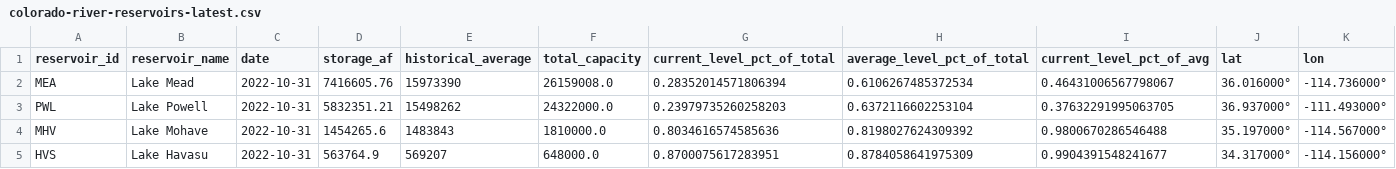
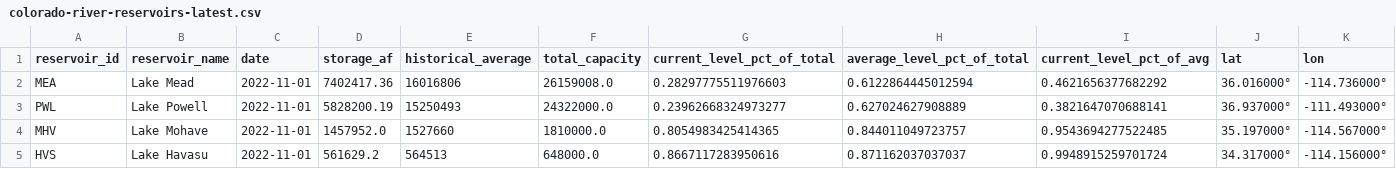
Before and after one commit to datadesk/california-drought-scrapers, a CSV file: data/processed/reservoirs/colorado-river-reservoirs-latest.csv, drawn as a sheet.

```diff
--- a/data/processed/reservoirs/colorado-river-reservoirs-latest.csv
+++ b/data/processed/reservoirs/colorado-river-reservoirs-latest.csv
@@ -1,5 +1,5 @@
 reservoir_id,reservoir_name,date,storage_af,historical_average,total_capacity,current_level_pct_of_total,average_level_pct_of_total,current_level_pct_of_avg,lat,lon
-MEA,Lake Mead,2022-10-31,7416605.76,15973390,26159008.0,0.28352014571806394,0.6106267485372534,0.46431006567798067,36.016000°,-114.736000°
-PWL,Lake Powell,2022-10-31,5832351.21,15498262,24322000.0,0.23979735260258203,0.6372116602253104,0.37632291995063705,36.937000°,-111.493000°
-MHV,Lake Mohave,2022-10-31,1454265.6,1483843,1810000.0,0.8034616574585636,0.8198027624309392,0.9800670286546488,35.197000°,-114.567000°
-HVS,Lake Havasu,2022-10-31,563764.9,569207,648000.0,0.8700075617283951,0.8784058641975309,0.9904391548241677,34.317000°,-114.156000°
+MEA,Lake Mead,2022-11-01,7402417.36,16016806,26159008.0,0.28297775511976603,0.6122864445012594,0.4621656377682292,36.016000°,-114.736000°
+PWL,Lake Powell,2022-11-01,5828200.19,15250493,24322000.0,0.23962668324973277,0.627024627908889,0.3821647070688141,36.937000°,-111.493000°
+MHV,Lake Mohave,2022-11-01,1457952.0,1527660,1810000.0,0.8054983425414365,0.844011049723757,0.9543694277522485,35.197000°,-114.567000°
+HVS,Lake Havasu,2022-11-01,561629.2,564513,648000.0,0.8667117283950616,0.871162037037037,0.9948915259701724,34.317000°,-114.156000°
```
Also changed, not shown: data/processed/reservoirs/reservoirs-latest.csv, data/processed/reservoirs/reservoirs-statewide-latest.csv, 3 other files.
